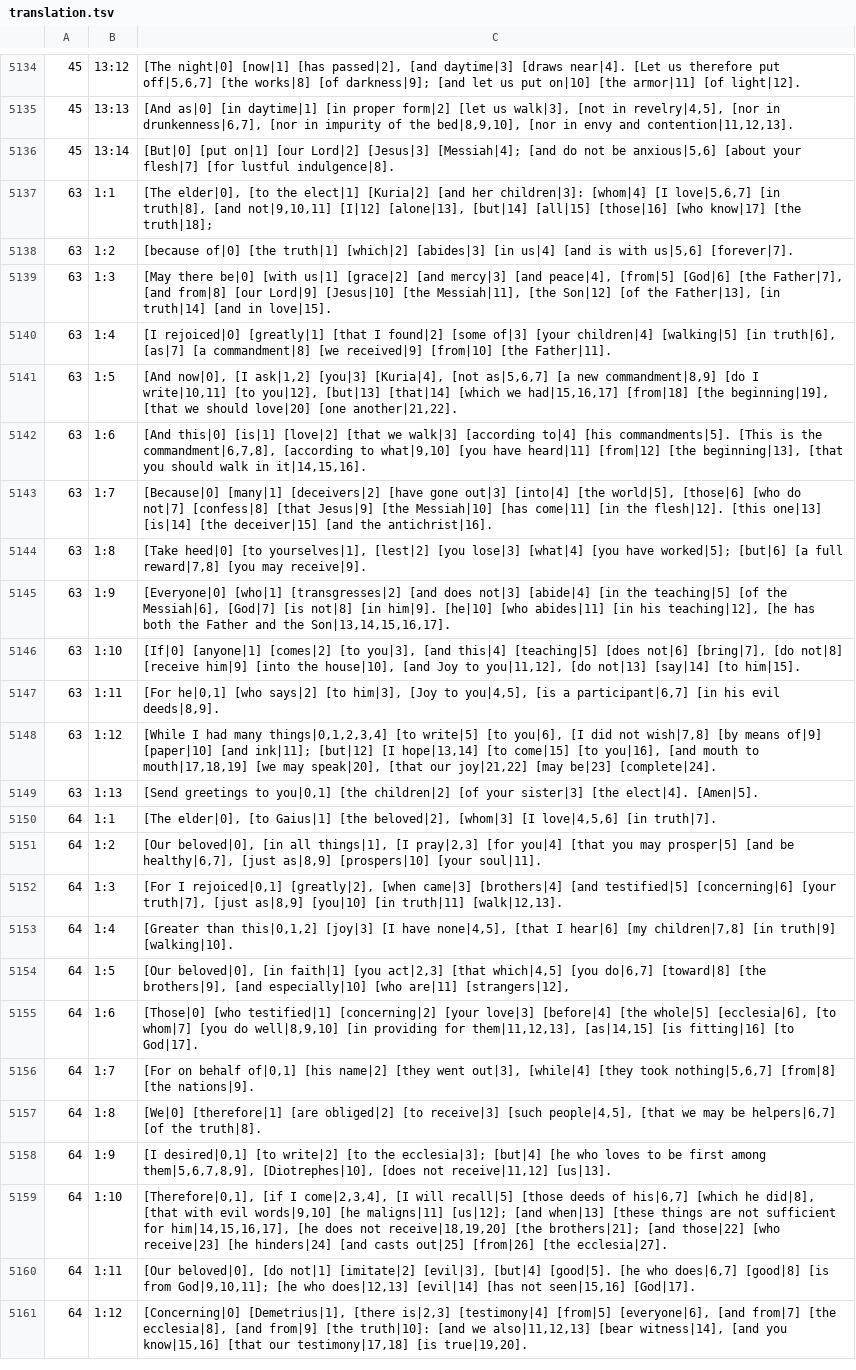
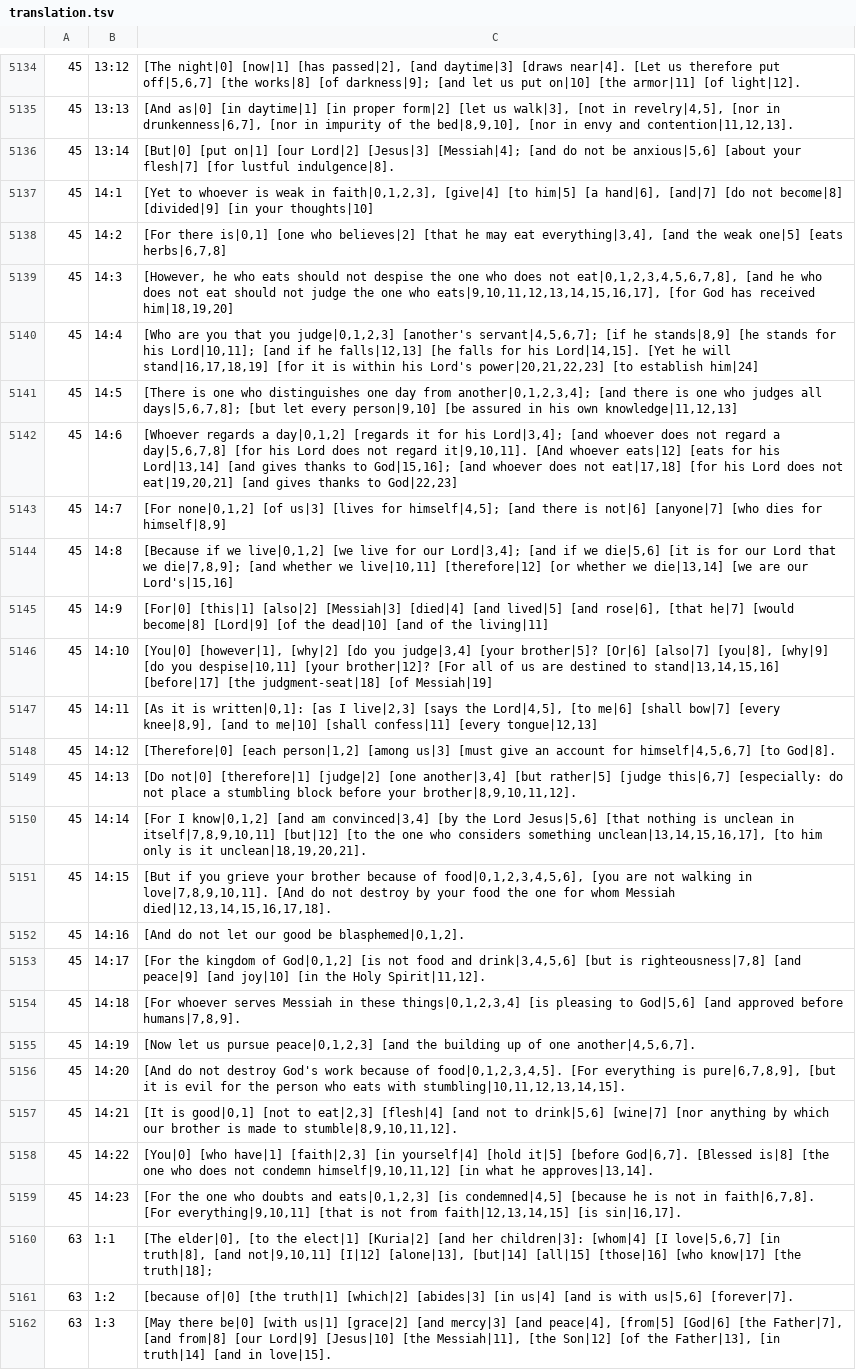
Before and after one commit to machshev/haqor-core, a TSV file: src_texts/Haqor-Peshitta/translation.tsv, drawn as a sheet; only a part is shown, gaps mark what is left out; the shorter side is filled out with more unchanged rows; the diff names each change by its address in the sheet, - before the commit and + after, or states it on an @@ line.

Commit message:
Add source-linked Peshitta English for Romans 14

```diff
--- a/src_texts/Haqor-Peshitta/translation.tsv
+++ b/src_texts/Haqor-Peshitta/translation.tsv
+row 5137: 45 | 14:1 | [Yet to whoever is weak in faith|0,1,2,3], [give|4] [to him|5] [a hand|6], [and|7] [do not become|8] [divided|9] [in your thoughts|10]
+row 5138: 45 | 14:2 | [For there is|0,1] [one who believes|2] [that he may eat everything|3,4], [and the weak one|5] [eats herbs|6,7,8]
+row 5139: 45 | 14:3 | [However, he who eats should not despise the one who does not eat|0,1,2,3,4,5,6,7,8], [and he who does not eat should not judge the one who eats|9,10,11,12,13,14,15,16,17], [for God has received him|18,19,20]
+row 5140: 45 | 14:4 | [Who are you that you judge|0,1,2,3] [another's servant|4,5,6,7]; [if he stands|8,9] [he stands for his Lord|10,11]; [and if he falls|12,13] [he falls for his Lord|14,15]. [Yet he will stand|16,17,18,19] [for it is within his Lord's power|20,21,22,23] [to establish him|24]
+row 5141: 45 | 14:5 | [There is one who distinguishes one day from another|0,1,2,3,4]; [and there is one who judges all days|5,6,7,8]; [but let every person|9,10] [be assured in his own knowledge|11,12,13]
+row 5142: 45 | 14:6 | [Whoever regards a day|0,1,2] [regards it for his Lord|3,4]; [and whoever does not regard a day|5,6,7,8] [for his Lord does not regard it|9,10,11]. [And whoever eats|12] [eats for his Lord|13,14] [and gives thanks to God|15,16]; [and whoever does not eat|17,18] [for his Lord does not eat|19,20,21] [and gives thanks to God|22,23]
+row 5143: 45 | 14:7 | [For none|0,1,2] [of us|3] [lives for himself|4,5]; [and there is not|6] [anyone|7] [who dies for himself|8,9]
+row 5144: 45 | 14:8 | [Because if we live|0,1,2] [we live for our Lord|3,4]; [and if we die|5,6] [it is for our Lord that we die|7,8,9]; [and whether we live|10,11] [therefore|12] [or whether we die|13,14] [we are our Lord's|15,16]
+row 5145: 45 | 14:9 | [For|0] [this|1] [also|2] [Messiah|3] [died|4] [and lived|5] [and rose|6], [that he|7] [would become|8] [Lord|9] [of the dead|10] [and of the living|11]
+row 5146: 45 | 14:10 | [You|0] [however|1], [why|2] [do you judge|3,4] [your brother|5]? [Or|6] [also|7] [you|8], [why|9] [do you despise|10,11] [your brother|12]? [For all of us are destined to stand|13,14,15,16] [before|17] [the judgment-seat|18] [of Messiah|19]
+row 5147: 45 | 14:11 | [As it is written|0,1]: [as I live|2,3] [says the Lord|4,5], [to me|6] [shall bow|7] [every knee|8,9], [and to me|10] [shall confess|11] [every tongue|12,13]
+row 5148: 45 | 14:12 | [Therefore|0] [each person|1,2] [among us|3] [must give an account for himself|4,5,6,7] [to God|8].
+row 5149: 45 | 14:13 | [Do not|0] [therefore|1] [judge|2] [one another|3,4] [but rather|5] [judge this|6,7] [especially: do not place a stumbling block before your brother|8,9,10,11,12].
+row 5150: 45 | 14:14 | [For I know|0,1,2] [and am convinced|3,4] [by the Lord Jesus|5,6] [that nothing is unclean in itself|7,8,9,10,11] [but|12] [to the one who considers something unclean|13,14,15,16,17], [to him only is it unclean|18,19,20,21].
+row 5151: 45 | 14:15 | [But if you grieve your brother because of food|0,1,2,3,4,5,6], [you are not walking in love|7,8,9,10,11]. [And do not destroy by your food the one for whom Messiah died|12,13,14,15,16,17,18].
+row 5152: 45 | 14:16 | [And do not let our good be blasphemed|0,1,2].
+row 5153: 45 | 14:17 | [For the kingdom of God|0,1,2] [is not food and drink|3,4,5,6] [but is righteousness|7,8] [and peace|9] [and joy|10] [in the Holy Spirit|11,12].
+row 5154: 45 | 14:18 | [For whoever serves Messiah in these things|0,1,2,3,4] [is pleasing to God|5,6] [and approved before humans|7,8,9].
+row 5155: 45 | 14:19 | [Now let us pursue peace|0,1,2,3] [and the building up of one another|4,5,6,7].
+row 5156: 45 | 14:20 | [And do not destroy God's work because of food|0,1,2,3,4,5]. [For everything is pure|6,7,8,9], [but it is evil for the person who eats with stumbling|10,11,12,13,14,15].
+row 5157: 45 | 14:21 | [It is good|0,1] [not to eat|2,3] [flesh|4] [and not to drink|5,6] [wine|7] [nor anything by which our brother is made to stumble|8,9,10,11,12].
+row 5158: 45 | 14:22 | [You|0] [who have|1] [faith|2,3] [in yourself|4] [hold it|5] [before God|6,7]. [Blessed is|8] [the one who does not condemn himself|9,10,11,12] [in what he approves|13,14].
+row 5159: 45 | 14:23 | [For the one who doubts and eats|0,1,2,3] [is condemned|4,5] [because he is not in faith|6,7,8]. [For everything|9,10,11] [that is not from faith|12,13,14,15] [is sin|16,17].
```
Also changed, not shown: 1 other file.
